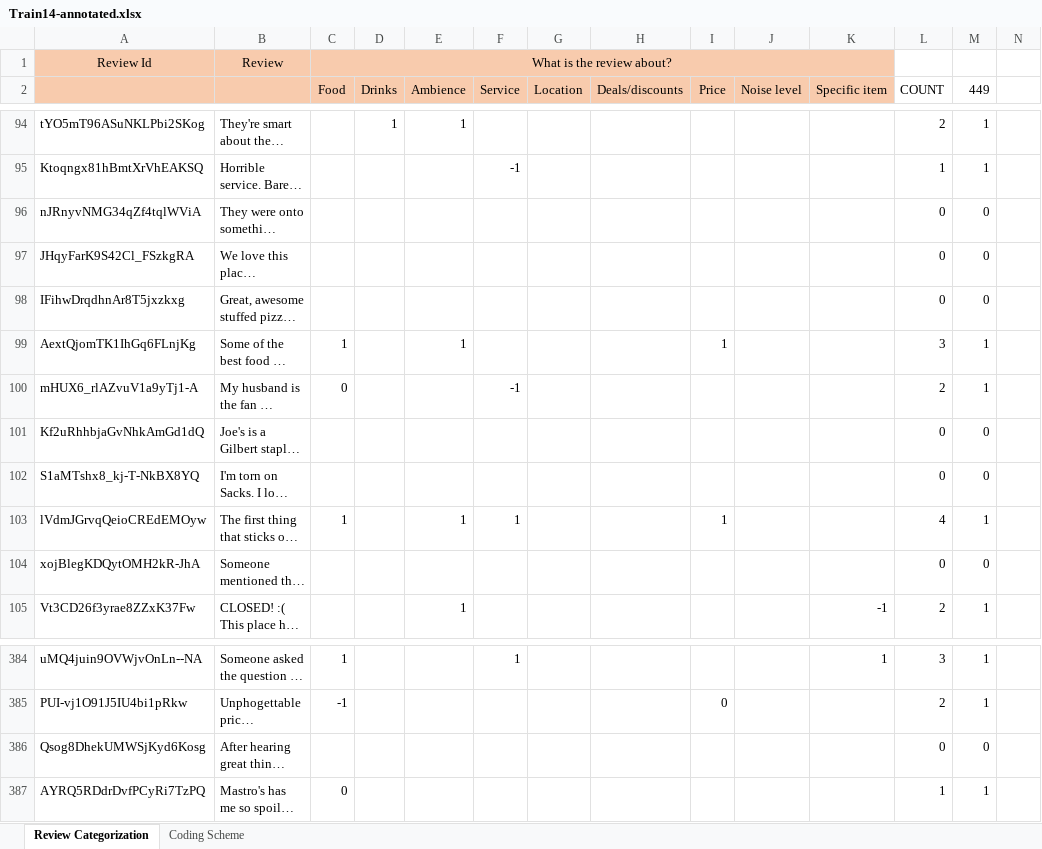
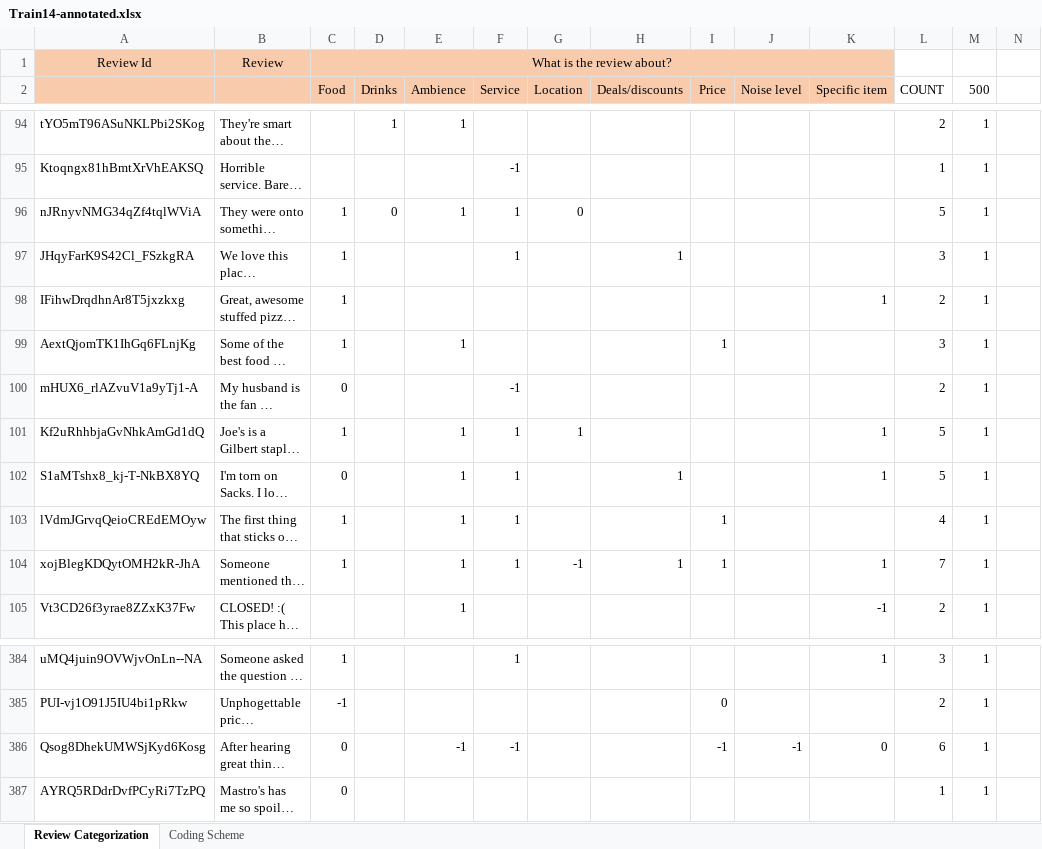
Before and after one commit to kusum18/yelp, an Excel workbook: Res/annotated_files/Train14-annotated.xlsx, sheet Review Categorization, drawn as a sheet; only a part is shown, gaps mark what is left out; long unchanged cells end in …; values as stored, in another font and other column widths than the file's, no borders; the diff covers the shown part only; the diff names each change by its address in the sheet, - before the commit and + after, or states it on an @@ line.

```diff
--- a/Res/annotated_files/Train14-annotated.xlsx (sheet Review Categorization)
+++ b/Res/annotated_files/Train14-annotated.xlsx (sheet Review Categorization)
-M2: 449
+M2: 500
-C96:C98 (Food): (empty)
+C96:C98 (Food): 1
-D96 (Drinks): (empty)
+D96 (Drinks): 0
-E96 (Ambience): (empty)
+E96 (Ambience): 1
-F96:F97 (Service): (empty)
+F96:F97 (Service): 1
-G96 (Location): (empty)
+G96 (Location): 0
-L96 (COUNT): 0
+L96 (COUNT): 5
-M96:M98 (500): 0
+M96:M98 (500): 1
-H97 (Deals/discounts): (empty)
+H97 (Deals/discounts): 1
-L97 (COUNT): 0
+L97 (COUNT): 3
-K98 (Specific item): (empty)
+K98 (Specific item): 1
-L98 (COUNT): 0
+L98 (COUNT): 2
-C101 (Food): (empty)
+C101 (Food): 1
-E101:E102 (Ambience): (empty)
+E101:E102 (Ambience): 1
-F101:F102 (Service): (empty)
+F101:F102 (Service): 1
-G101 (Location): (empty)
+G101 (Location): 1
-K101:K102 (Specific item): (empty)
+K101:K102 (Specific item): 1
-L101:L102 (COUNT): 0
+L101:L102 (COUNT): 5
-M101:M102 (500): 0
+M101:M102 (500): 1
-C102 (Food): (empty)
+C102 (Food): 0
-H102 (Deals/discounts): (empty)
+H102 (Deals/discounts): 1
-C104 (Food): (empty)
+C104 (Food): 1
-E104 (Ambience): (empty)
+E104 (Ambience): 1
-F104 (Service): (empty)
+F104 (Service): 1
-G104 (Location): (empty)
+G104 (Location): -1
-H104 (Deals/discounts): (empty)
+H104 (Deals/discounts): 1
-I104 (Price): (empty)
+I104 (Price): 1
-K104 (Specific item): (empty)
+K104 (Specific item): 1
-L104 (COUNT): 0
+L104 (COUNT): 7
-M104 (500): 0
+M104 (500): 1
-C386 (Food): (empty)
+C386 (Food): 0
-E386 (Ambience): (empty)
+E386 (Ambience): -1
-F386 (Service): (empty)
+F386 (Service): -1
-I386 (Price): (empty)
+I386 (Price): -1
-J386 (Noise level): (empty)
+J386 (Noise level): -1
-K386 (Specific item): (empty)
+K386 (Specific item): 0
-L386 (COUNT): 0
+L386 (COUNT): 6
-M386 (500): 0
+M386 (500): 1
```
Also changed, not shown: 270 edited cells elsewhere in this sheet, Res/annotated_files/Train2-annotated.xlsx, 7 other files.
